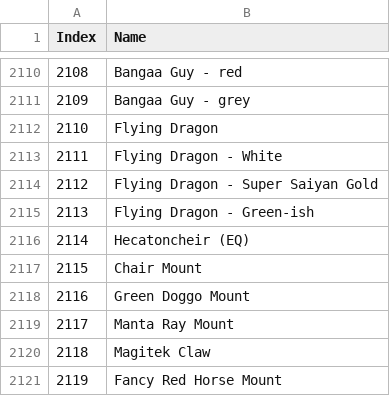
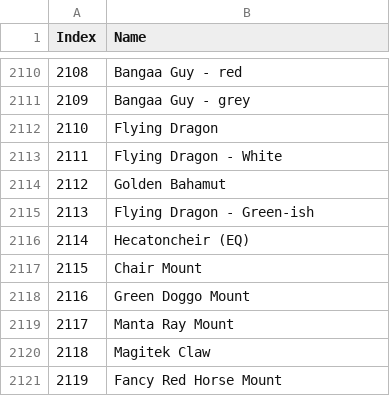
Before and after one commit to imchillin/CMTool, a CSV file: FFXIVTool/Resources/MonsterList.csv, drawn as a sheet; only a part is shown, gaps mark what is left out.

Commit message:
Update MonsterList.csv

```diff
--- a/FFXIVTool/Resources/MonsterList.csv
+++ b/FFXIVTool/Resources/MonsterList.csv
@@ -2113,3 +2113,3 @@ Index, Name
 2111,"Flying Dragon - White"
-2112,"Flying Dragon - Super Saiyan Gold"
+2112,"Golden Bahamut"
 2113,"Flying Dragon - Green-ish"
```
